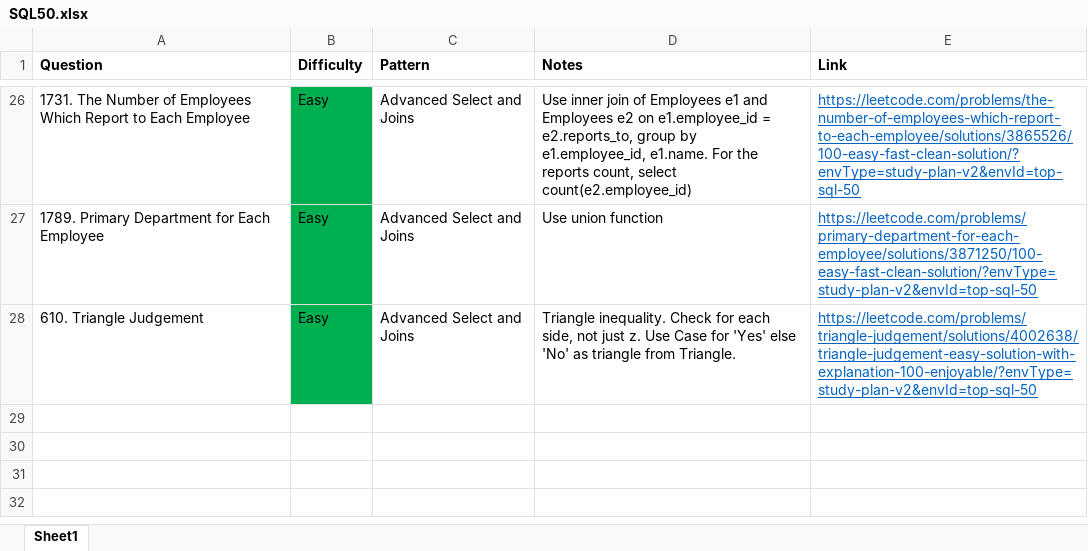
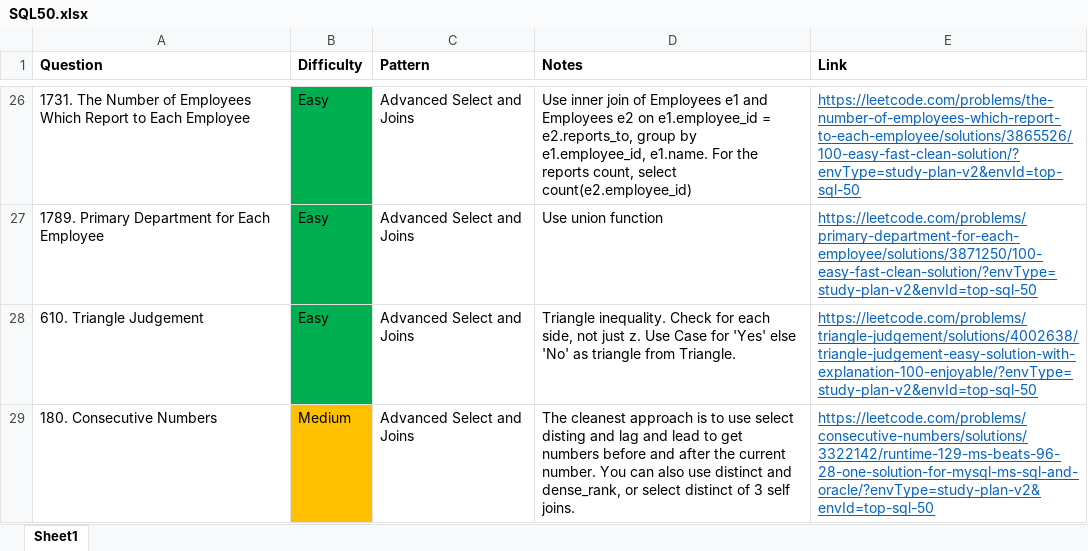
Before and after one commit to park-jsdev/library, an Excel workbook: sql/patterns/SQL50.xlsx, sheet Sheet1, drawn as a sheet; only a part is shown, gaps mark what is left out; values as stored, in another font and other column widths than the file's, no borders; table styles not drawn; the diff names each change by its address in the sheet, - before the commit and + after, or states it on an @@ line.

```diff
--- a/sql/patterns/SQL50.xlsx (sheet Sheet1)
+++ b/sql/patterns/SQL50.xlsx (sheet Sheet1)
+row 29: 180. Consecutive Numbers | Medium | Advanced Select and Joins | The cleanest approach is to use select disting and lag and lead to get numbers before and after the current number. You can also use distinct and dense_rank, or select distinct of 3 self joins. | https://leetcode.com/problems/consecutive-numbers/solutions/3322142/runtime-129-ms-beats-96-28-one-solution-for-mysql-ms-sql-and-oracle/?envType=study-plan-v2&envId=top-sql-50
```
Also changed, not shown: python/patterns/Pandas30.xlsx, 3 other files.
